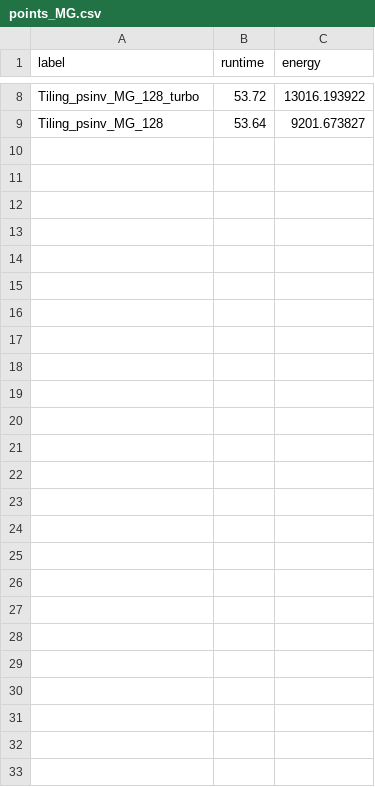
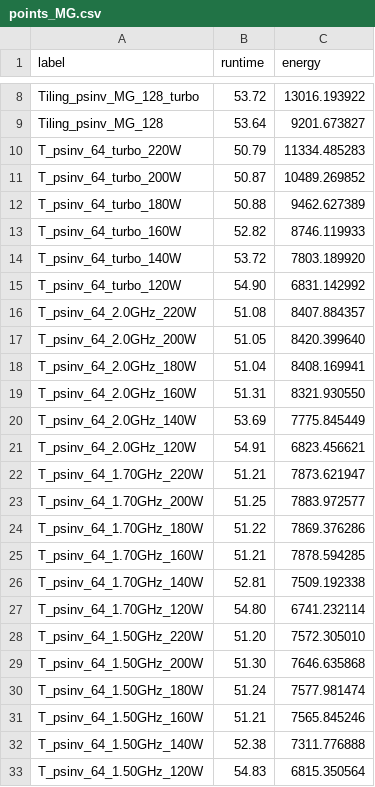
Before and after one commit to suryachandra949/POSE_webapp, a CSV file: data/points_MG.csv, drawn as a sheet; only a part is shown, gaps mark what is left out; the diff names each change by its address in the sheet, - before the commit and + after, or states it on an @@ line.

Commit message:
added more data

```diff
--- a/data/points_MG.csv
+++ b/data/points_MG.csv
+row 10: T_psinv_64_turbo_220W | 50.79 | 11334.485283
+row 11: T_psinv_64_turbo_200W | 50.87 | 10489.269852
+row 12: T_psinv_64_turbo_180W | 50.88 | 9462.627389
+row 13: T_psinv_64_turbo_160W | 52.82 | 8746.119933
+row 14: T_psinv_64_turbo_140W | 53.72 | 7803.189920
+row 15: T_psinv_64_turbo_120W | 54.90 | 6831.142992
+row 16: T_psinv_64_2.0GHz_220W | 51.08 | 8407.884357
+row 17: T_psinv_64_2.0GHz_200W | 51.05 | 8420.399640
+row 18: T_psinv_64_2.0GHz_180W | 51.04 | 8408.169941
+row 19: T_psinv_64_2.0GHz_160W | 51.31 | 8321.930550
+row 20: T_psinv_64_2.0GHz_140W | 53.69 | 7775.845449
+row 21: T_psinv_64_2.0GHz_120W | 54.91 | 6823.456621
+row 22: T_psinv_64_1.70GHz_220W | 51.21 | 7873.621947
+row 23: T_psinv_64_1.70GHz_200W | 51.25 | 7883.972577
+row 24: T_psinv_64_1.70GHz_180W | 51.22 | 7869.376286
+row 25: T_psinv_64_1.70GHz_160W | 51.21 | 7878.594285
+row 26: T_psinv_64_1.70GHz_140W | 52.81 | 7509.192338
+row 27: T_psinv_64_1.70GHz_120W | 54.80 | 6741.232114
+row 28: T_psinv_64_1.50GHz_220W | 51.20 | 7572.305010
+row 29: T_psinv_64_1.50GHz_200W | 51.30 | 7646.635868
+row 30: T_psinv_64_1.50GHz_180W | 51.24 | 7577.981474
+row 31: T_psinv_64_1.50GHz_160W | 51.21 | 7565.845246
+row 32: T_psinv_64_1.50GHz_140W | 52.38 | 7311.776888
+row 33: T_psinv_64_1.50GHz_120W | 54.83 | 6815.350564
```
Also changed, not shown: data/points_BT.csv, data/points_CG.csv, 4 other files.
